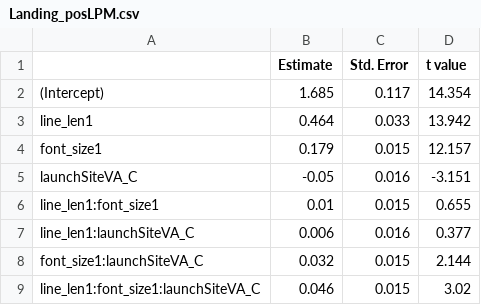
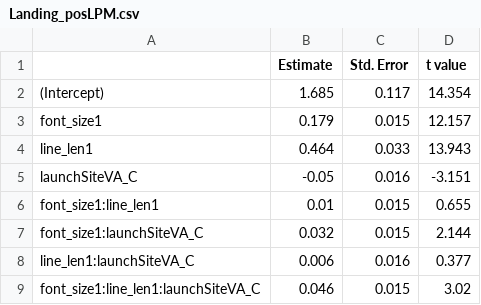
Before and after one commit to martin-vasilev/Text_Font, a CSV file: Models/Landing_posLPM.csv, drawn as a sheet.

Commit message:
change order of factors in model

```diff
--- a/Models/Landing_posLPM.csv
+++ b/Models/Landing_posLPM.csv
@@ -2,8 +2,8 @@
 "(Intercept)",1.685,0.117,14.354
-"line_len1",0.464,0.033,13.942
 "font_size1",0.179,0.015,12.157
+"line_len1",0.464,0.033,13.943
 "launchSiteVA_C",-0.05,0.016,-3.151
-"line_len1:font_size1",0.01,0.015,0.655
+"font_size1:line_len1",0.01,0.015,0.655
+"font_size1:launchSiteVA_C",0.032,0.015,2.144
 "line_len1:launchSiteVA_C",0.006,0.016,0.377
-"font_size1:launchSiteVA_C",0.032,0.015,2.144
-"line_len1:font_size1:launchSiteVA_C",0.046,0.015,3.02
+"font_size1:line_len1:launchSiteVA_C",0.046,0.015,3.02
```
Also changed, not shown: 4 other files.
